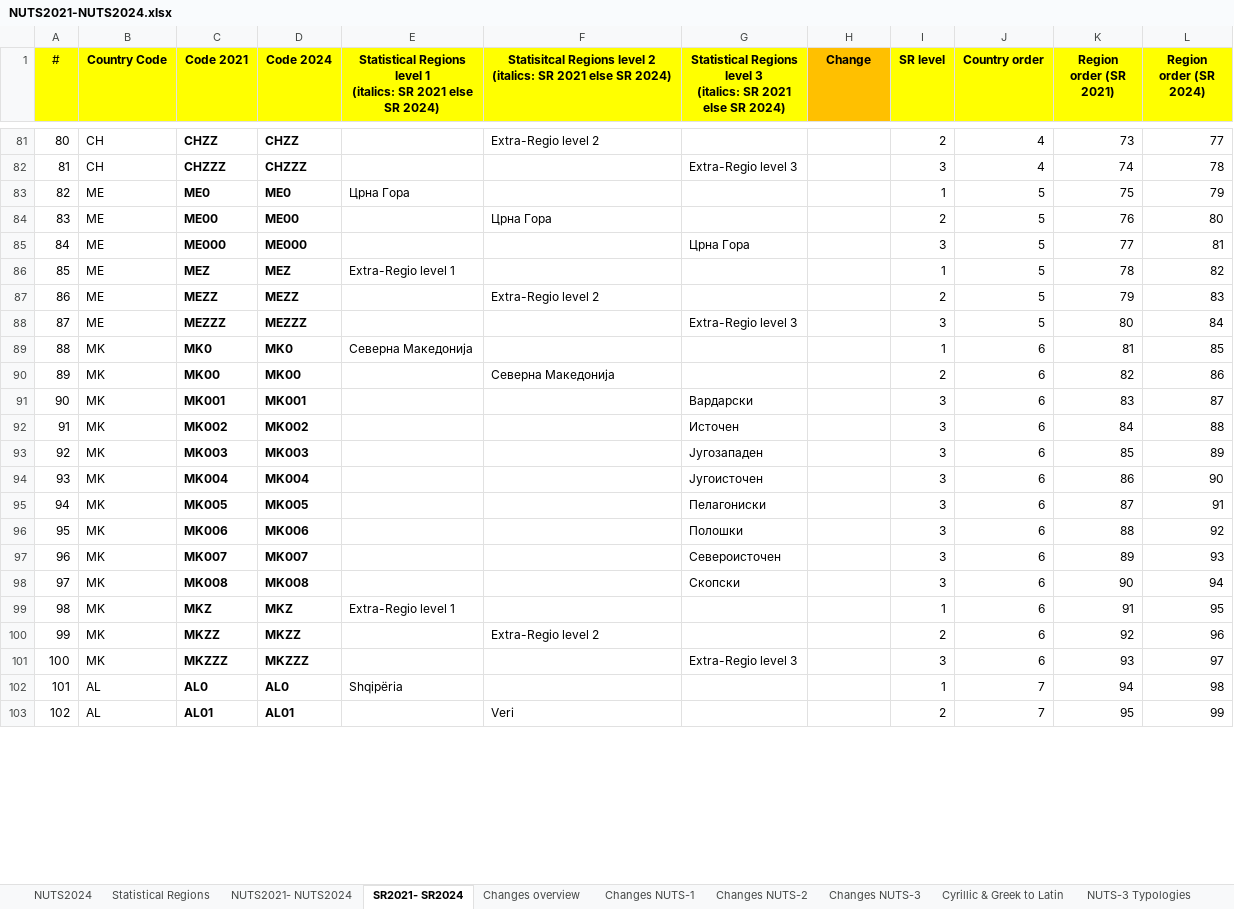
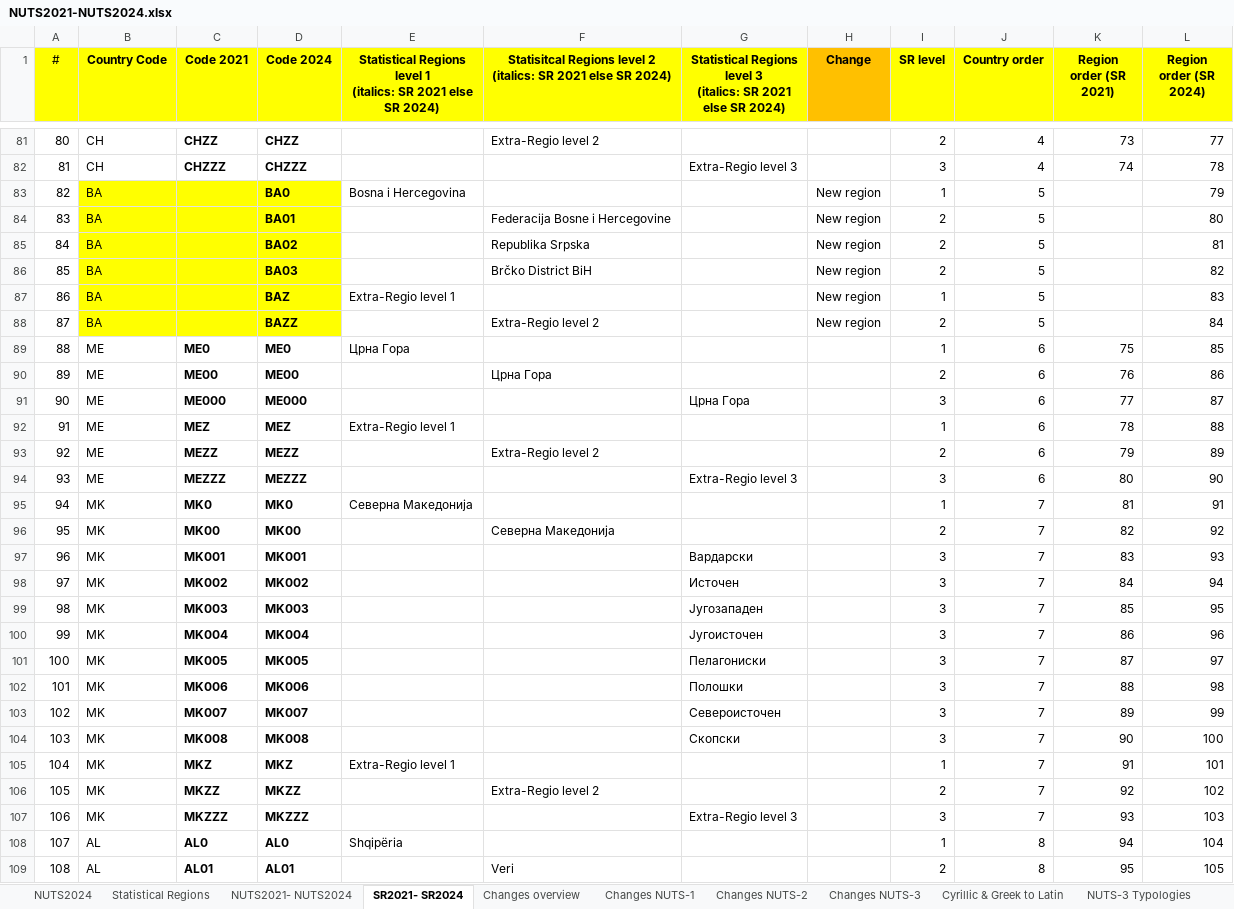
Before and after one commit to iiasa/pysquirrel, an Excel workbook: pysquirrel/data/NUTS2021-NUTS2024.xlsx, sheet SR2021- SR2024, drawn as a sheet; only a part is shown, gaps mark what is left out; values as stored, in another font and other column widths than the file's, no borders; addresses are those after the commit; the diff covers the shown part only; the diff names each change by its address in the sheet, - before the commit and + after, or states it on an @@ line.

```diff
--- a/pysquirrel/data/NUTS2021-NUTS2024.xlsx (sheet SR2021- SR2024)
+++ b/pysquirrel/data/NUTS2021-NUTS2024.xlsx (sheet SR2021- SR2024)
+row 83: 82 | BA |  | BA0 | Bosna i Hercegovina |  |  | New region | 1 | 5 |  | 79
+row 84: 83 | BA |  | BA01 |  | Federacija Bosne i Hercegovine |  | New region | 2 | 5 |  | 80
+row 85: 84 | BA |  | BA02 |  | Republika Srpska |  | New region | 2 | 5 |  | 81
+row 86: 85 | BA |  | BA03 |  | Brčko District BiH |  | New region | 2 | 5 |  | 82
+row 87: 86 | BA |  | BAZ | Extra-Regio level 1 |  |  | New region | 1 | 5 |  | 83
+row 88: 87 | BA |  | BAZZ |  | Extra-Regio level 2 |  | New region | 2 | 5 |  | 84
@@ column A (#) renumbered from row 89 down @@
-J89:J94 (Country order): 5
+J89:J94 (Country order): 6
-L89 (Region order (SR 2024)): 79
+L89 (Region order (SR 2024)): 85
-L90 (Region order (SR 2024)): 80
+L90 (Region order (SR 2024)): 86
-L91 (Region order (SR 2024)): 81
+L91 (Region order (SR 2024)): 87
-L92 (Region order (SR 2024)): 82
+L92 (Region order (SR 2024)): 88
-L93 (Region order (SR 2024)): 83
+L93 (Region order (SR 2024)): 89
-L94 (Region order (SR 2024)): 84
+L94 (Region order (SR 2024)): 90
-J95:J107 (Country order): 6
+J95:J107 (Country order): 7
-L95 (Region order (SR 2024)): 85
+L95 (Region order (SR 2024)): 91
-L96 (Region order (SR 2024)): 86
+L96 (Region order (SR 2024)): 92
-L97 (Region order (SR 2024)): 87
+L97 (Region order (SR 2024)): 93
-L98 (Region order (SR 2024)): 88
+L98 (Region order (SR 2024)): 94
-L99 (Region order (SR 2024)): 89
+L99 (Region order (SR 2024)): 95
-L100 (Region order (SR 2024)): 90
+L100 (Region order (SR 2024)): 96
-L101 (Region order (SR 2024)): 91
+L101 (Region order (SR 2024)): 97
-L102 (Region order (SR 2024)): 92
+L102 (Region order (SR 2024)): 98
-L103 (Region order (SR 2024)): 93
+L103 (Region order (SR 2024)): 99
-L104 (Region order (SR 2024)): 94
+L104 (Region order (SR 2024)): 100
-L105 (Region order (SR 2024)): 95
+L105 (Region order (SR 2024)): 101
-L106 (Region order (SR 2024)): 96
+L106 (Region order (SR 2024)): 102
-L107 (Region order (SR 2024)): 97
+L107 (Region order (SR 2024)): 103
-J108:J109 (Country order): 7
+J108:J109 (Country order): 8
-L108 (Region order (SR 2024)): 98
+L108 (Region order (SR 2024)): 104
-L109 (Region order (SR 2024)): 99
+L109 (Region order (SR 2024)): 105
```
Also changed, not shown: 722 edited cells elsewhere in this sheet, sheet Statistical Regions, sheet Changes overview, 2 other files.
